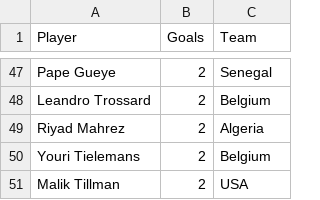
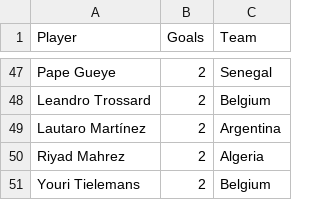
Before and after one commit to shedtaff-dotcom/shedbangers-website, a CSV file: sweepstake/data/topscorers.csv, drawn as a sheet; only a part is shown, gaps mark what is left out; removed rows and columns are numbered as before the commit, all else as after; the diff names each change by its address in the sheet, - before the commit and + after, or states it on an @@ line.

```diff
--- a/sweepstake/data/topscorers.csv
+++ b/sweepstake/data/topscorers.csv
+row 49: Lautaro Martínez | 2 | Argentina
-row 51: Malik Tillman | 2 | USA
```
Also changed, not shown: sweepstake/data/results.csv.
